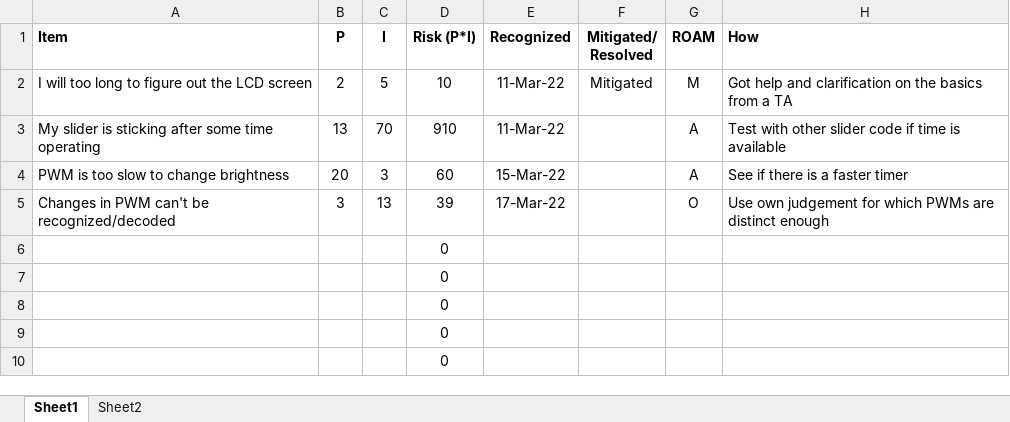
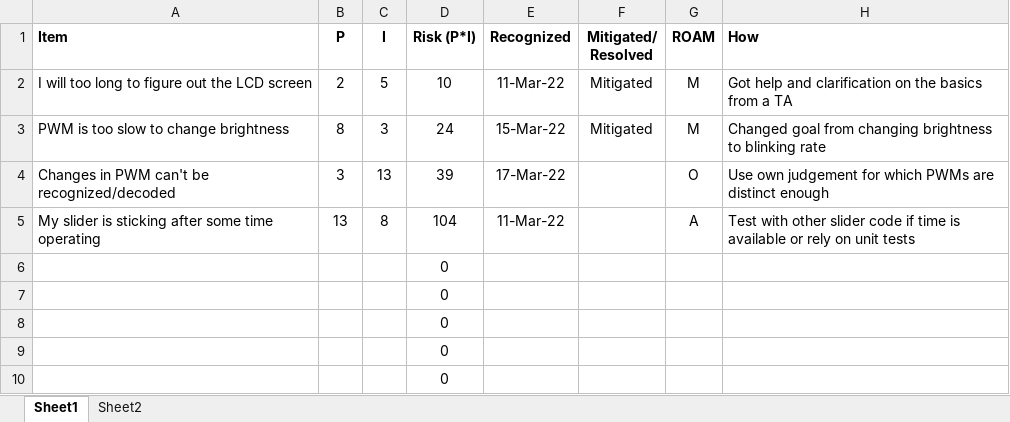
Before and after one commit to thra6614/Tommy_Ramirez_ECEN3753_Project_HarkonnenPong, an Excel workbook: RiskRegister.xlsx, sheet Sheet1, drawn as a sheet; values as stored, in another font and other column widths than the file's, no borders; charts and pictures and table styles not drawn; removed rows and columns are numbered as before the commit, all else as after; the diff names each change by its address in the sheet, - before the commit and + after, or states it on an @@ line.

Commit message:
Update RiskRegister.xlsx

```diff
--- a/RiskRegister.xlsx (sheet Sheet1)
+++ b/RiskRegister.xlsx (sheet Sheet1)
-row 3: My slider is sticking after some time operating | 13 | 70 | 910 | 11-Mar-22 |  | A | Test with other slider code if time is available
-B3 (P): 20
+B3 (P): 8
-D3 (Risk (P*I)): 60
+D3 (Risk (P*I)): 24
-F3 (Mitigated/ Resolved): (empty)
+F3 (Mitigated/ Resolved): Mitigated
-G3 (ROAM): A
+G3 (ROAM): M
-H3 (How): See if there is a faster timer
+H3 (How): Changed goal from changing brightness to blinking rate
+row 5: My slider is sticking after some time operating | 13 | 8 | 104 | 11-Mar-22 |  | A | Test with other slider code if time is available or rely on unit tests
```
Also changed, not shown: formulas that keep their value, charts or pictures.
